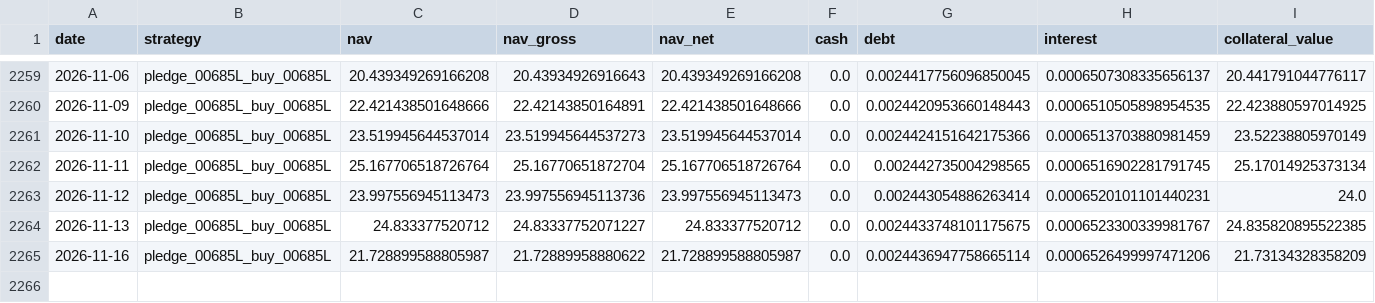
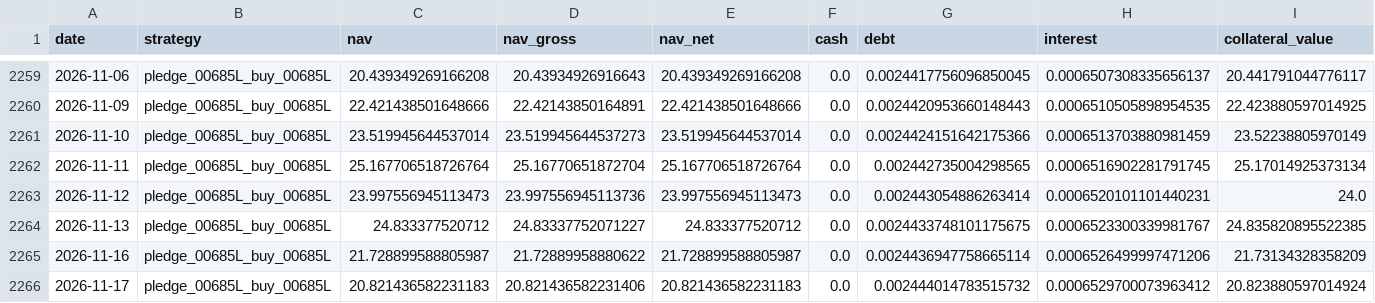
Before and after one commit to hanjhou2000716/prstk-taiwan-etf-research, a CSV file: site/data/backtests/pledge_00685L_buy_00685L.csv, drawn as a sheet; only a part is shown, gaps mark what is left out; rows hold the shown columns only; the diff names each change by its address in the sheet, - before the commit and + after, or states it on an @@ line.

```diff
--- a/site/data/backtests/pledge_00685L_buy_00685L.csv
+++ b/site/data/backtests/pledge_00685L_buy_00685L.csv
+row 2266: 2026-11-17 | pledge_00685L_buy_00685L | 20.821436582231183 | 20.821436582231406 | 20.821436582231183 | 0.0 | 0.002444014783515732 | 0.0006529700073963412 | 20.823880597014924
```
Also changed, not shown: site/data/backtests/fixed_beta_50_cash_50_00685L.csv, site/data/backtests/pledge_006208_dynamic.csv, 15 other files.
